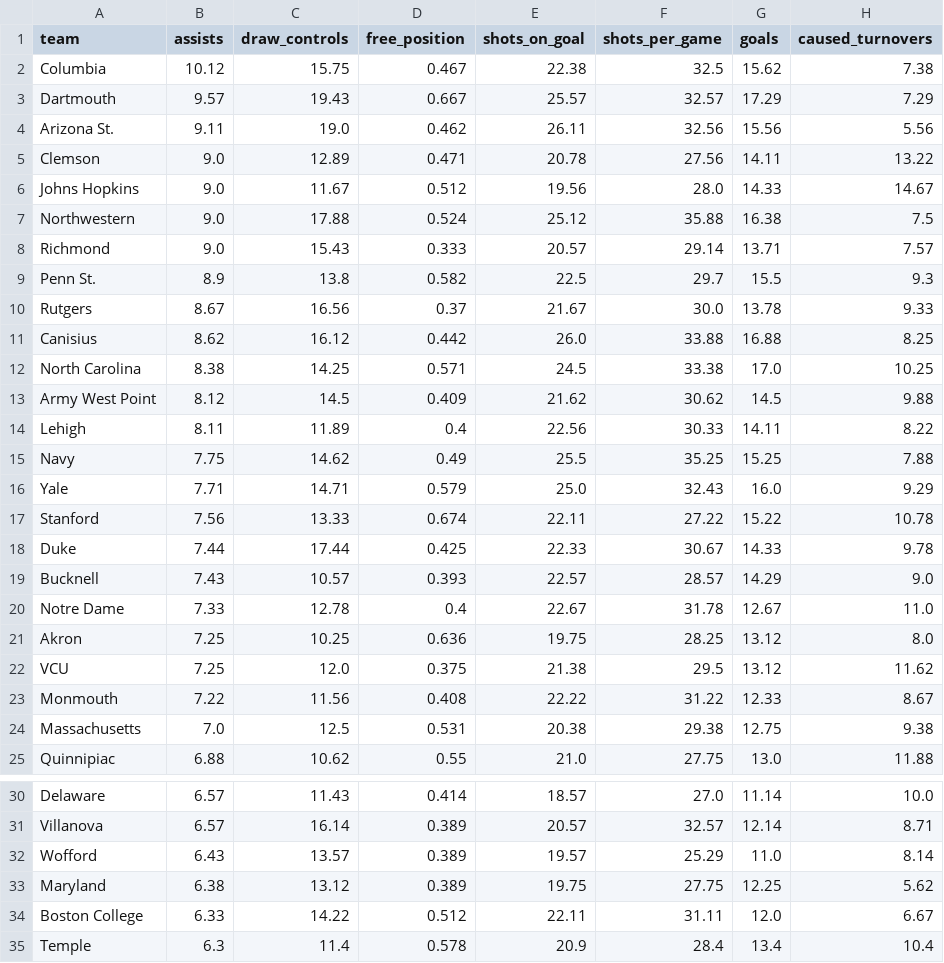
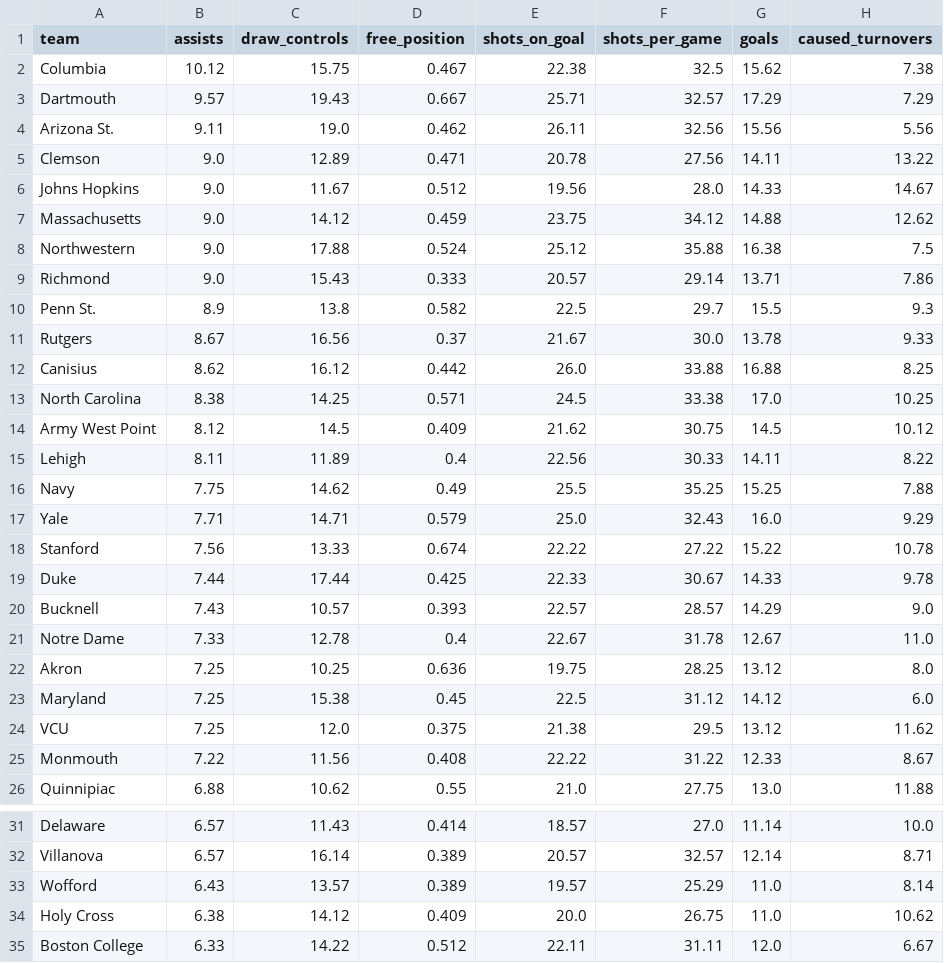
Before and after one commit to Avery-May-2/ncaa-womens-lacrosse-offense, a CSV file: data/ncaa_womens_lacrosse_team_stats_2026.csv, drawn as a sheet; only a part is shown, gaps mark what is left out; the shorter side is filled out with more unchanged rows; the diff covers the shown part only.

```diff
--- a/data/ncaa_womens_lacrosse_team_stats_2026.csv
+++ b/data/ncaa_womens_lacrosse_team_stats_2026.csv
@@ -2,3 +2,3 @@ team,assists,draw_controls,free_position,shots_on_goal,shots_per_game,goals,caus
 Columbia,10.12,15.75,0.467,22.38,32.5,15.62,7.38
-Dartmouth,9.57,19.43,0.667,25.57,32.57,17.29,7.29
+Dartmouth,9.57,19.43,0.667,25.71,32.57,17.29,7.29
 Arizona St.,9.11,19.0,0.462,26.11,32.56,15.56,5.56
@@ -6,4 +6,5 @@ Clemson,9.0,12.89,0.471,20.78,27.56,14.11,13.22
 Johns Hopkins,9.0,11.67,0.512,19.56,28.0,14.33,14.67
+Massachusetts,9.0,14.12,0.459,23.75,34.12,14.88,12.62
 Northwestern,9.0,17.88,0.524,25.12,35.88,16.38,7.5
-Richmond,9.0,15.43,0.333,20.57,29.14,13.71,7.57
+Richmond,9.0,15.43,0.333,20.57,29.14,13.71,7.86
 Penn St.,8.9,13.8,0.582,22.5,29.7,15.5,9.3
@@ -12,3 +13,3 @@ Canisius,8.62,16.12,0.442,26.0,33.88,16.88,8.25
 North Carolina,8.38,14.25,0.571,24.5,33.38,17.0,10.25
-Army West Point,8.12,14.5,0.409,21.62,30.62,14.5,9.88
+Army West Point,8.12,14.5,0.409,21.62,30.75,14.5,10.12
 Lehigh,8.11,11.89,0.4,22.56,30.33,14.11,8.22
@@ -16,3 +17,3 @@ Navy,7.75,14.62,0.49,25.5,35.25,15.25,7.88
 Yale,7.71,14.71,0.579,25.0,32.43,16.0,9.29
-Stanford,7.56,13.33,0.674,22.11,27.22,15.22,10.78
+Stanford,7.56,13.33,0.674,22.22,27.22,15.22,10.78
 Duke,7.44,17.44,0.425,22.33,30.67,14.33,9.78
@@ -21,5 +22,5 @@ Notre Dame,7.33,12.78,0.4,22.67,31.78,12.67,11.0
 Akron,7.25,10.25,0.636,19.75,28.25,13.12,8.0
+Maryland,7.25,15.38,0.45,22.5,31.12,14.12,6.0
 VCU,7.25,12.0,0.375,21.38,29.5,13.12,11.62
 Monmouth,7.22,11.56,0.408,22.22,31.22,12.33,8.67
-Massachusetts,7.0,12.5,0.531,20.38,29.38,12.75,9.38
 Quinnipiac,6.88,10.62,0.55,21.0,27.75,13.0,11.88
@@ -32,3 +33,3 @@ Villanova,6.57,16.14,0.389,20.57,32.57,12.14,8.71
 Wofford,6.43,13.57,0.389,19.57,25.29,11.0,8.14
-Maryland,6.38,13.12,0.389,19.75,27.75,12.25,5.62
+Holy Cross,6.38,14.12,0.409,20.0,26.75,11.0,10.62
 Boston College,6.33,14.22,0.512,22.11,31.11,12.0,6.67
```
Also changed, not shown: 4 added rows, 5 removed rows and 3 edited cells elsewhere in this file.
